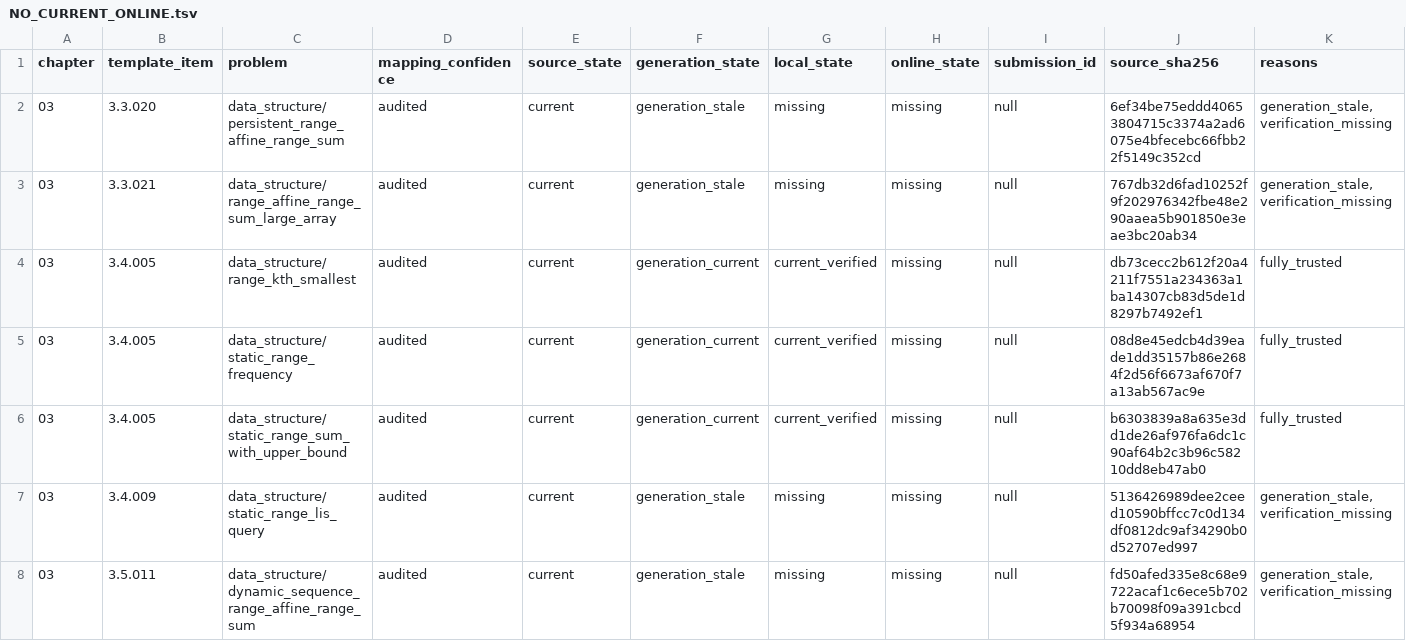
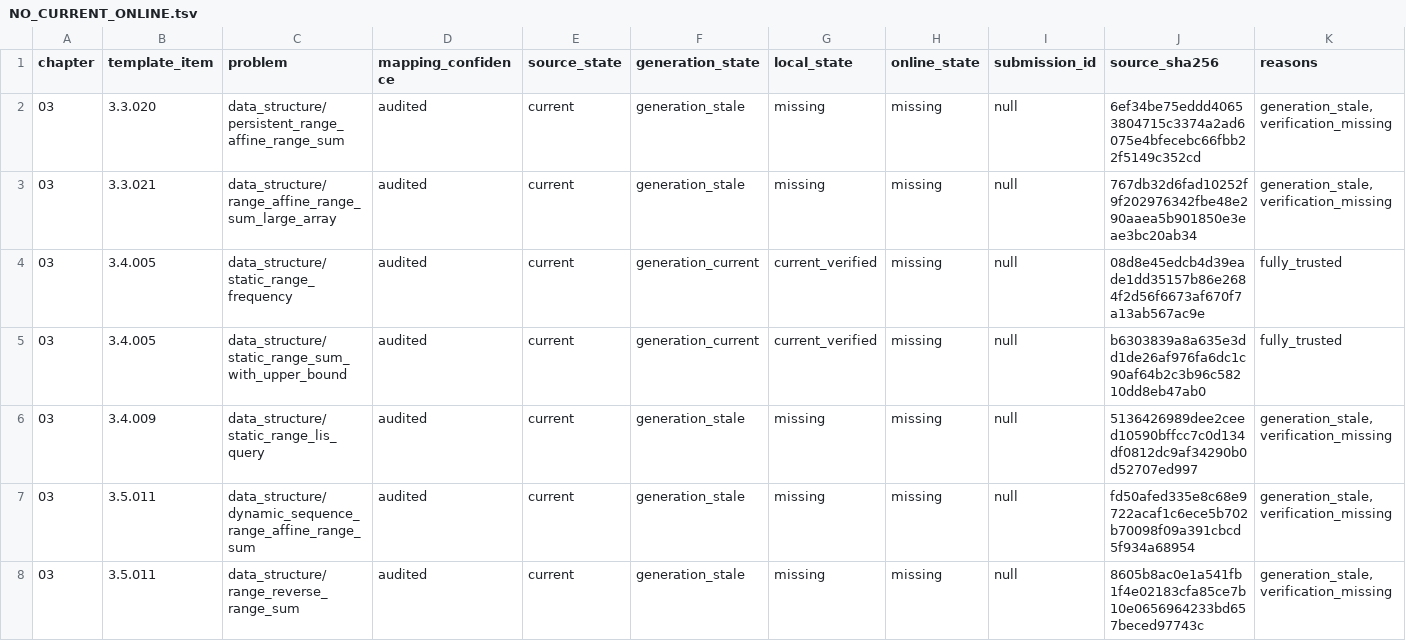
Before and after one commit to husqqq/hushuqi-algorithm-template, a TSV file: library-checker-template-solutions/不可完全置信清单/NO_CURRENT_ONLINE.tsv, drawn as a sheet; only a part is shown; the shorter side is filled out with more unchanged rows.

```diff
--- a/library-checker-template-solutions/不可完全置信清单/NO_CURRENT_ONLINE.tsv
+++ b/library-checker-template-solutions/不可完全置信清单/NO_CURRENT_ONLINE.tsv
@@ -3,3 +3,2 @@ chapter	template_item	problem	mapping_confidence	source_state	generation_state	l
 03	3.3.021	data_structure/range_affine_range_sum_large_array	audited	current	generation_stale	missing	missing	null	767db32d6fad10252f9f202976342fbe48e290aaea5b901850e3eae3bc20ab34	generation_stale,verification_missing
-03	3.4.005	data_structure/range_kth_smallest	audited	current	generation_current	current_verified	missing	null	db73cecc2b612f20a4211f7551a234363a1ba14307cb83d5de1d8297b7492ef1	fully_trusted
 03	3.4.005	data_structure/static_range_frequency	audited	current	generation_current	current_verified	missing	null	08d8e45edcb4d39eade1dd35157b86e2684f2d56f6673af670f7a13ab567ac9e	fully_trusted
```
Also changed, not shown: 5 other files.
